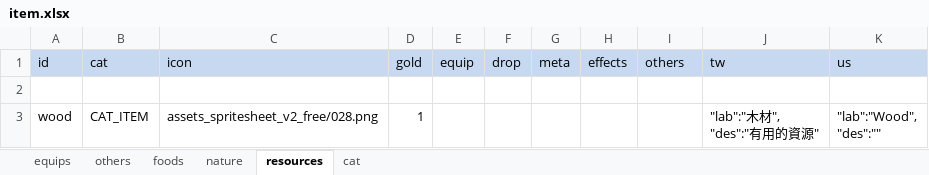
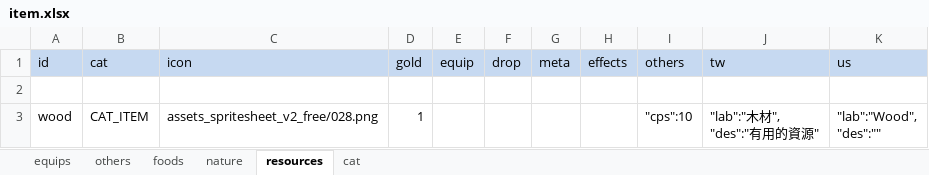
Before and after one commit to bwm0822/game_02, an Excel workbook: xls/item.xlsx, sheet resources, drawn as a sheet; values as stored, in another font and other column widths than the file's, no borders; the diff names each change by its address in the sheet, - before the commit and + after, or states it on an @@ line.

```diff
--- a/xls/item.xlsx (sheet resources)
+++ b/xls/item.xlsx (sheet resources)
-I3 (others): (empty)
+I3 (others): "cps":10
```
Also changed, not shown: sheet nature, 6 other files.
